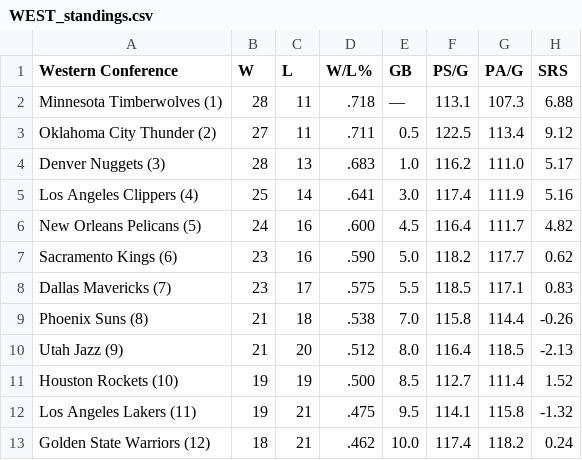
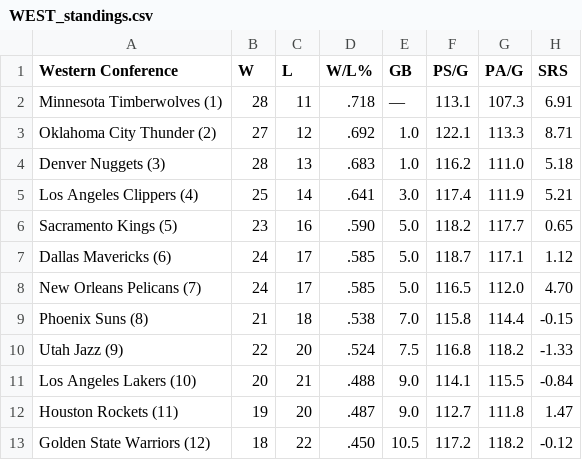
Before and after one commit to caHaber/flat-data-nba-standings, a CSV file: WEST_standings.csv, drawn as a sheet; only a part is shown; the diff covers the shown part only.

Commit message:
Flat: latest data (2024-01-16T16:01:54.859Z) {   "date": "2024-01-16T16:01:54.859Z",   "files": [     {       "name": "EAST_standings.csv",       "deltaBytes": 1,       "source": "https://www.espn.com/nba/standings"     },     {       "name": "NBA_2024.html",       "deltaBytes": 228,       "source": "https://www.espn.com/nba/standings"     },     {       "name": "WEST_standings.csv",       "deltaBytes": 1,       "source": "https://www.espn.com/nba/standings"     }   ] }

```diff
--- a/WEST_standings.csv
+++ b/WEST_standings.csv
@@ -1,13 +1,13 @@
 "Western Conference","W","L","W/L%","GB","PS/G","PA/G","SRS"
-"Minnesota Timberwolves (1) ","28","11",".718","—","113.1","107.3","6.88"
-"Oklahoma City Thunder (2) ","27","11",".711","0.5","122.5","113.4","9.12"
-"Denver Nuggets (3) ","28","13",".683","1.0","116.2","111.0","5.17"
-"Los Angeles Clippers (4) ","25","14",".641","3.0","117.4","111.9","5.16"
-"New Orleans Pelicans (5) ","24","16",".600","4.5","116.4","111.7","4.82"
-"Sacramento Kings (6) ","23","16",".590","5.0","118.2","117.7","0.62"
-"Dallas Mavericks (7) ","23","17",".575","5.5","118.5","117.1","0.83"
-"Phoenix Suns (8) ","21","18",".538","7.0","115.8","114.4","-0.26"
-"Utah Jazz (9) ","21","20",".512","8.0","116.4","118.5","-2.13"
-"Houston Rockets (10) ","19","19",".500","8.5","112.7","111.4","1.52"
-"Los Angeles Lakers (11) ","19","21",".475","9.5","114.1","115.8","-1.32"
-"Golden State Warriors (12) ","18","21",".462","10.0","117.4","118.2","0.24"
+"Minnesota Timberwolves (1) ","28","11",".718","—","113.1","107.3","6.91"
+"Oklahoma City Thunder (2) ","27","12",".692","1.0","122.1","113.3","8.71"
+"Denver Nuggets (3) ","28","13",".683","1.0","116.2","111.0","5.18"
+"Los Angeles Clippers (4) ","25","14",".641","3.0","117.4","111.9","5.21"
+"Sacramento Kings (5) ","23","16",".590","5.0","118.2","117.7","0.65"
+"Dallas Mavericks (6) ","24","17",".585","5.0","118.7","117.1","1.12"
+"New Orleans Pelicans (7) ","24","17",".585","5.0","116.5","112.0","4.70"
+"Phoenix Suns (8) ","21","18",".538","7.0","115.8","114.4","-0.15"
+"Utah Jazz (9) ","22","20",".524","7.5","116.8","118.2","-1.33"
+"Los Angeles Lakers (10) ","20","21",".488","9.0","114.1","115.5","-0.84"
+"Houston Rockets (11) ","19","20",".487","9.0","112.7","111.8","1.47"
+"Golden State Warriors (12) ","18","22",".450","10.5","117.2","118.2","-0.12"
```
Also changed, not shown: 13 edited cells elsewhere in this file, EAST_standings.csv, 1 other file.
